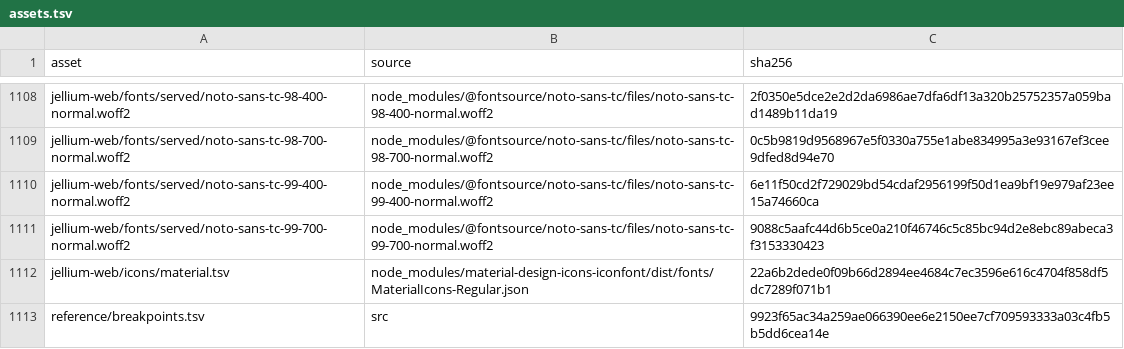
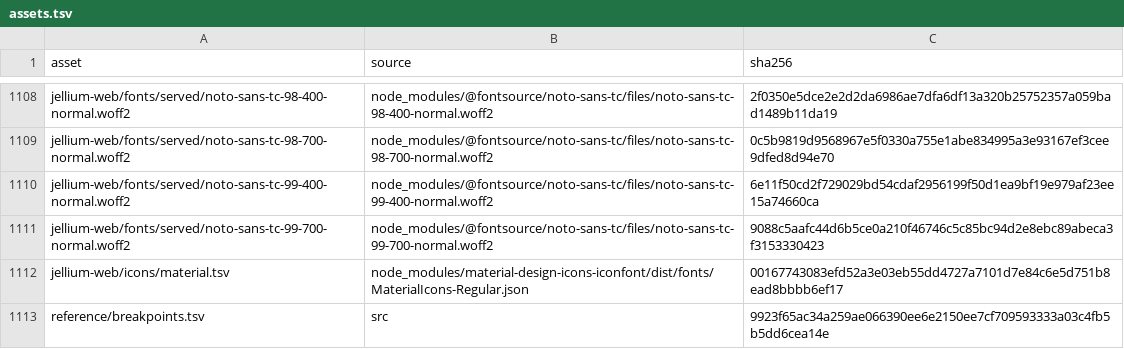
Before and after one commit to andrewrabert/jellium-cli, a TSV file: reference/assets.tsv, drawn as a sheet; only a part is shown, gaps mark what is left out.

```diff
--- a/reference/assets.tsv
+++ b/reference/assets.tsv
@@ -1111,3 +1111,3 @@ jellium-web/fonts/served/noto-sans-tc-99-400-normal.woff2	node_modules/@fontsour
 jellium-web/fonts/served/noto-sans-tc-99-700-normal.woff2	node_modules/@fontsource/noto-sans-tc/files/noto-sans-tc-99-700-normal.woff2	9088c5aafc44d6b5ce0a210f46746c5c85bc94d2e8ebc89abeca3f3153330423
-jellium-web/icons/material.tsv	node_modules/material-design-icons-iconfont/dist/fonts/MaterialIcons-Regular.json	22a6b2dede0f09b66d2894ee4684c7ec3596e616c4704f858df5dc7289f071b1
+jellium-web/icons/material.tsv	node_modules/material-design-icons-iconfont/dist/fonts/MaterialIcons-Regular.json	00167743083efd52a3e03eb55dd4727a7101d7e84c6e5d751b8ead8bbbb6ef17
 reference/breakpoints.tsv	src	9923f65ac34a259ae066390ee6e2150ee7cf709593333a03c4fb5b5dd6cea14e
```
Also changed, not shown: jellium-web/icons/material.tsv, reference/provenance.tsv, 8 other files.
